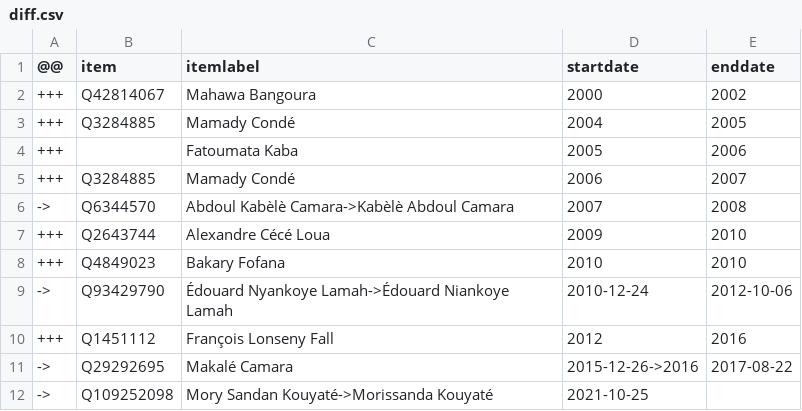
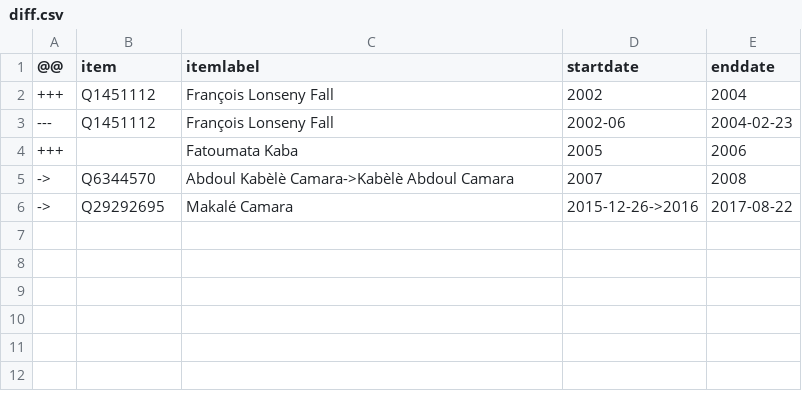
Before and after one commit to every-politician-scrapers/guinea, a CSV file: sources/wpoffice/foreign-minister-enwiki/diff.csv, drawn as a sheet; removed rows and columns are numbered as before the commit, all else as after; the diff names each change by its address in the sheet, - before the commit and + after, or states it on an @@ line.

```diff
--- a/sources/wpoffice/foreign-minister-enwiki/diff.csv
+++ b/sources/wpoffice/foreign-minister-enwiki/diff.csv
-row 2: +++ | Q42814067 | Mahawa Bangoura | 2000 | 2002
-row 3: +++ | Q3284885 | Mamady Condé | 2004 | 2005
+row 2: +++ | Q1451112 | François Lonseny Fall | 2002 | 2004
+row 3: --- | Q1451112 | François Lonseny Fall | 2002-06 | 2004-02-23
-row 5: +++ | Q3284885 | Mamady Condé | 2006 | 2007
-row 7: +++ | Q2643744 | Alexandre Cécé Loua | 2009 | 2010
-row 8: +++ | Q4849023 | Bakary Fofana | 2010 | 2010
-row 9: -> | Q93429790 | Édouard Nyankoye Lamah->Édouard Niankoye Lamah | 2010-12-24 | 2012-10-06
-row 10: +++ | Q1451112 | François Lonseny Fall | 2012 | 2016
-row 12: -> | Q109252098 | Mory Sandan Kouyaté->Morissanda Kouyaté | 2021-10-25
```
Also changed, not shown: sources/wpoffice/foreign-minister-enwiki/wikidata.csv, sources/wpoffice/foreign-minister-frwiki/diff.csv, 7 other files.
